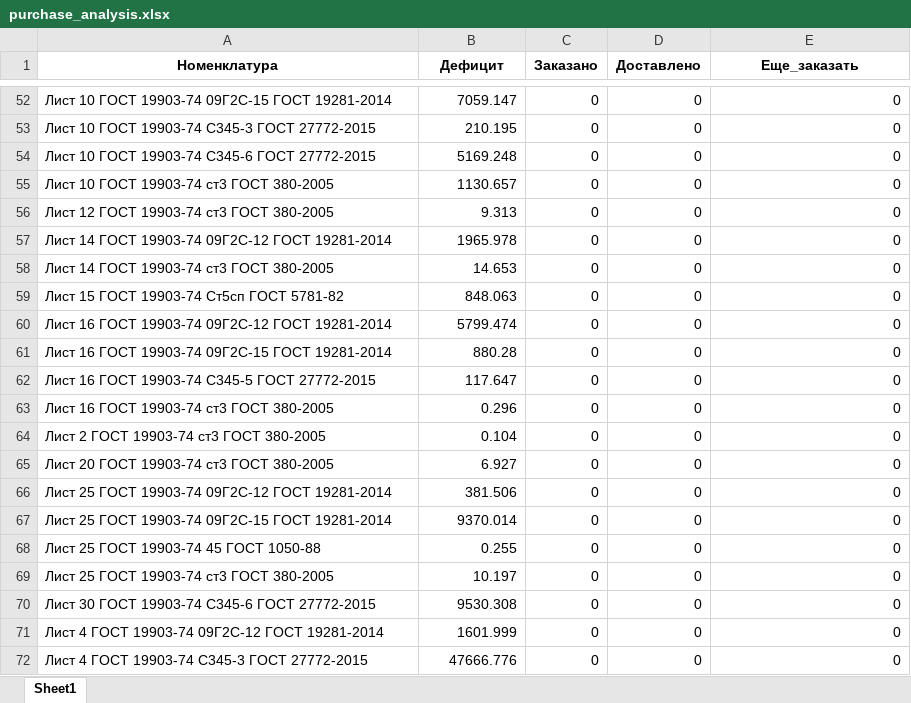
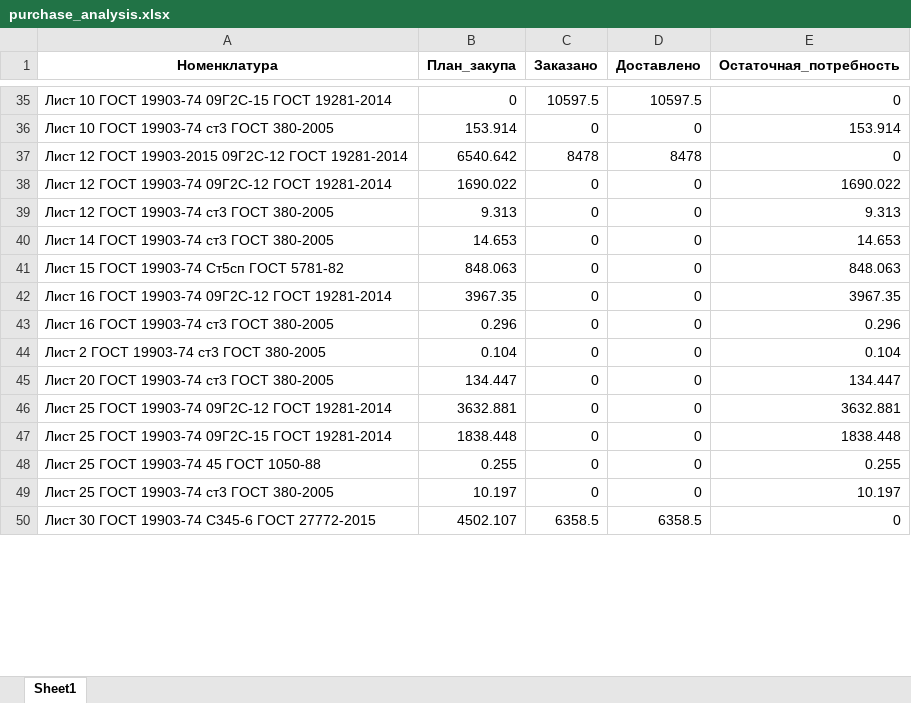
Before and after one commit to smolinilya01/calculation_metal, an Excel workbook: support_data/purchase_analysis/purchase_analysis.xlsx, sheet Sheet1, drawn as a sheet; only a part is shown, gaps mark what is left out; values as stored, in another font and other column widths than the file's, no borders; removed rows and columns are numbered as before the commit, all else as after; the diff covers the shown part only; the diff names each change by its address in the sheet, - before the commit and + after, or states it on an @@ line.

```diff
--- a/support_data/purchase_analysis/purchase_analysis.xlsx (sheet Sheet1)
+++ b/support_data/purchase_analysis/purchase_analysis.xlsx (sheet Sheet1)
-B1: Дефицит
+B1: План_закупа
-E1: Еще_заказать
+E1: Остаточная_потребность
-B35 (План_закупа): 7059.147
+B35 (План_закупа): 0
-C35 (Заказано): 0
+C35 (Заказано): 10597.5
-D35 (Доставлено): 0
+D35 (Доставлено): 10597.5
-row 53: Лист 10 ГОСТ 19903-74 С345-3 ГОСТ 27772-2015 | 210.195 | 0 | 0 | 0
-row 54: Лист 10 ГОСТ 19903-74 С345-6 ГОСТ 27772-2015 | 5169.248 | 0 | 0 | 0
-B36 (План_закупа): 1130.657
+B36 (План_закупа): 153.914
-E36 (Остаточная_потребность): 0
+E36 (Остаточная_потребность): 153.914
+row 37: Лист 12 ГОСТ 19903-2015 09Г2С-12 ГОСТ 19281-2014 | 6540.642 | 8478 | 8478 | 0
+row 38: Лист 12 ГОСТ 19903-74 09Г2С-12 ГОСТ 19281-2014 | 1690.022 | 0 | 0 | 1690.022
-E39 (Остаточная_потребность): 0
+E39 (Остаточная_потребность): 9.313
-row 57: Лист 14 ГОСТ 19903-74 09Г2С-12 ГОСТ 19281-2014 | 1965.978 | 0 | 0 | 0
-E40 (Остаточная_потребность): 0
+E40 (Остаточная_потребность): 14.653
-E41 (Остаточная_потребность): 0
+E41 (Остаточная_потребность): 848.063
-B42 (План_закупа): 5799.474
+B42 (План_закупа): 3967.35
-E42 (Остаточная_потребность): 0
+E42 (Остаточная_потребность): 3967.35
-row 61: Лист 16 ГОСТ 19903-74 09Г2С-15 ГОСТ 19281-2014 | 880.28 | 0 | 0 | 0
-row 62: Лист 16 ГОСТ 19903-74 С345-5 ГОСТ 27772-2015 | 117.647 | 0 | 0 | 0
-E43 (Остаточная_потребность): 0
+E43 (Остаточная_потребность): 0.296
-E44 (Остаточная_потребность): 0
+E44 (Остаточная_потребность): 0.104
-B45 (План_закупа): 6.927
+B45 (План_закупа): 134.447
-E45 (Остаточная_потребность): 0
+E45 (Остаточная_потребность): 134.447
-B46 (План_закупа): 381.506
+B46 (План_закупа): 3632.881
-E46 (Остаточная_потребность): 0
+E46 (Остаточная_потребность): 3632.881
-B47 (План_закупа): 9370.014
+B47 (План_закупа): 1838.448
-E47 (Остаточная_потребность): 0
+E47 (Остаточная_потребность): 1838.448
-E48 (Остаточная_потребность): 0
+E48 (Остаточная_потребность): 0.255
-E49 (Остаточная_потребность): 0
+E49 (Остаточная_потребность): 10.197
-B50 (План_закупа): 9530.308
+B50 (План_закупа): 4502.107
-C50 (Заказано): 0
+C50 (Заказано): 6358.5
-D50 (Доставлено): 0
+D50 (Доставлено): 6358.5
-row 71: Лист 4 ГОСТ 19903-74 09Г2С-12 ГОСТ 19281-2014 | 1601.999 | 0 | 0 | 0
-row 72: Лист 4 ГОСТ 19903-74 С345-3 ГОСТ 27772-2015 | 47666.776 | 0 | 0 | 0
```
Also changed, not shown: 18 added rows, 95 removed rows and 163 edited cells elsewhere in this sheet, support_data/purchase_analysis/Итоговая_потребность.xlsm, support_data/reports/Итоговая_потребность.xlsm, 16 other files.
